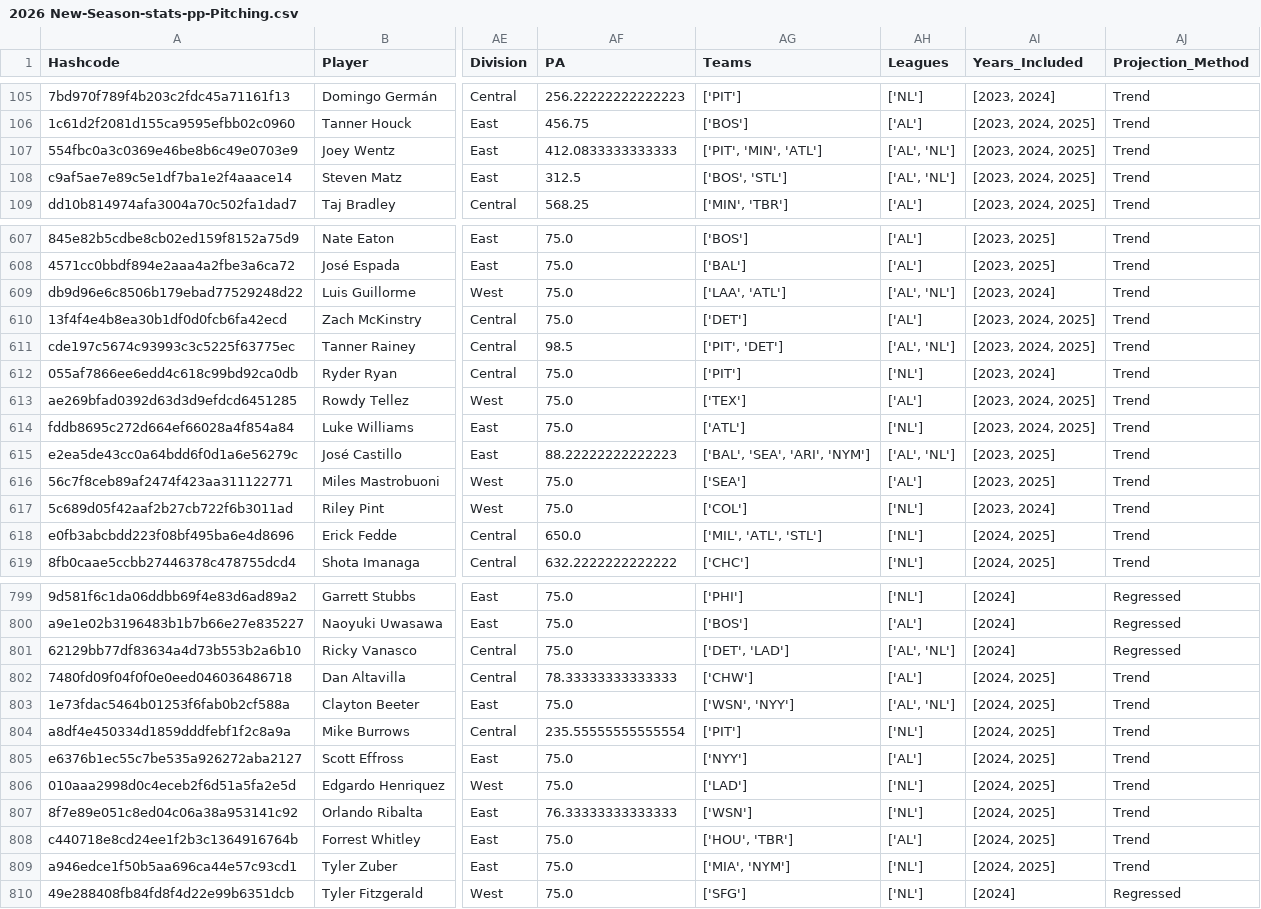
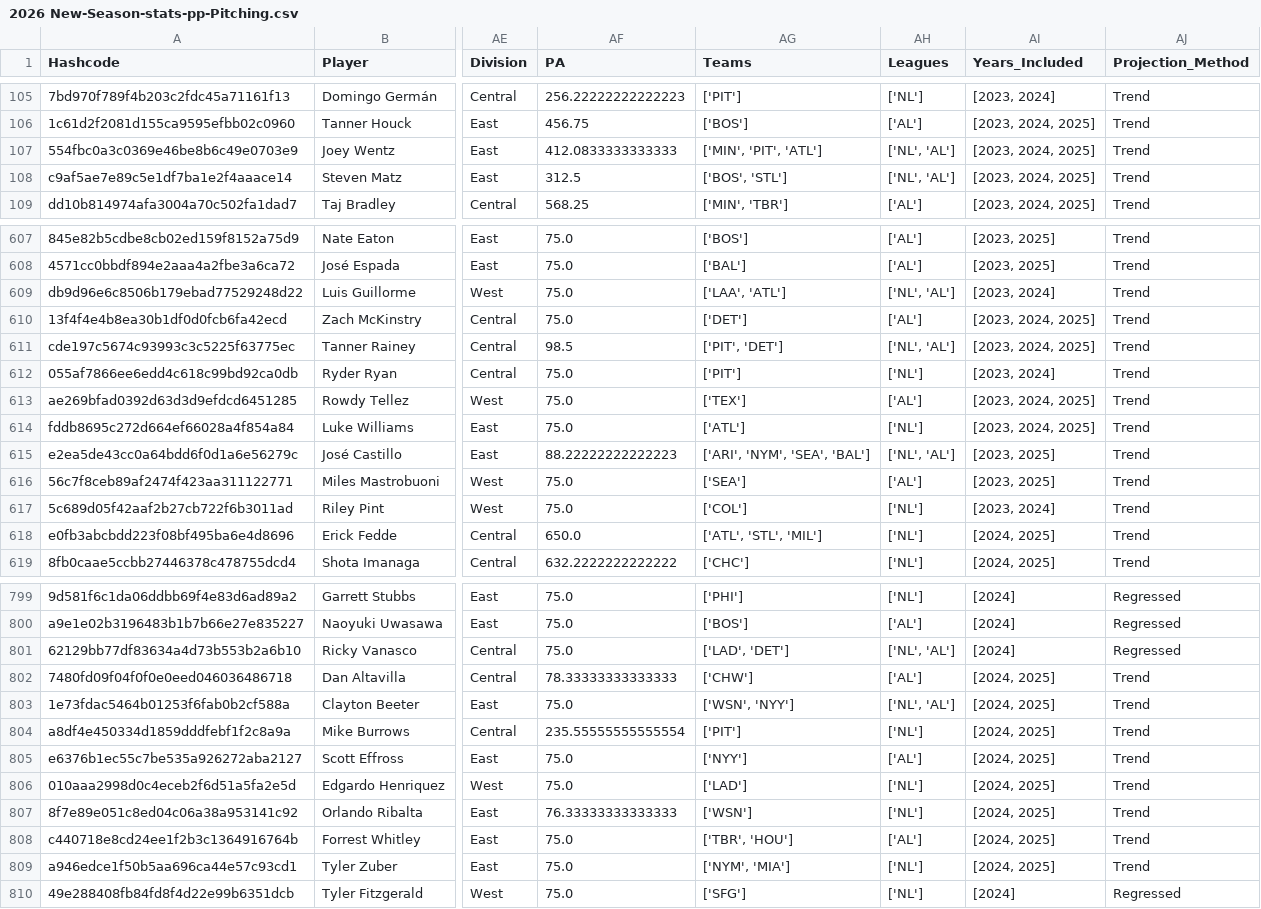
Before and after one commit to JimMaastricht5/baseballsim, a CSV file: 2026 New-Season-stats-pp-Pitching.csv, drawn as a sheet; only a part is shown, gaps mark what is left out; the diff covers the shown part only; the diff names each change by its address in the sheet, - before the commit and + after, or states it on an @@ line.

```diff
--- a/2026 New-Season-stats-pp-Pitching.csv
+++ b/2026 New-Season-stats-pp-Pitching.csv
-AG107 (Teams): ['PIT', 'MIN', 'ATL']
+AG107 (Teams): ['MIN', 'PIT', 'ATL']
-AH107:AH108 (Leagues): ['AL', 'NL']
+AH107:AH108 (Leagues): ['NL', 'AL']
-AH609 (Leagues): ['AL', 'NL']
+AH609 (Leagues): ['NL', 'AL']
-AH611 (Leagues): ['AL', 'NL']
+AH611 (Leagues): ['NL', 'AL']
-AG615 (Teams): ['BAL', 'SEA', 'ARI', 'NYM']
+AG615 (Teams): ['ARI', 'NYM', 'SEA', 'BAL']
-AH615 (Leagues): ['AL', 'NL']
+AH615 (Leagues): ['NL', 'AL']
-AG618 (Teams): ['MIL', 'ATL', 'STL']
+AG618 (Teams): ['ATL', 'STL', 'MIL']
-AG801 (Teams): ['DET', 'LAD']
+AG801 (Teams): ['LAD', 'DET']
-AH801 (Leagues): ['AL', 'NL']
+AH801 (Leagues): ['NL', 'AL']
-AH803 (Leagues): ['AL', 'NL']
+AH803 (Leagues): ['NL', 'AL']
-AG808 (Teams): ['HOU', 'TBR']
+AG808 (Teams): ['TBR', 'HOU']
-AG809 (Teams): ['MIA', 'NYM']
+AG809 (Teams): ['NYM', 'MIA']
```
Also changed, not shown: 158 edited cells elsewhere in this file, 2023 2024 2025 aggr-stats-pp-Batting.csv, 2023 2024 2025 aggr-stats-pp-Pitching.csv, 5 other files.
